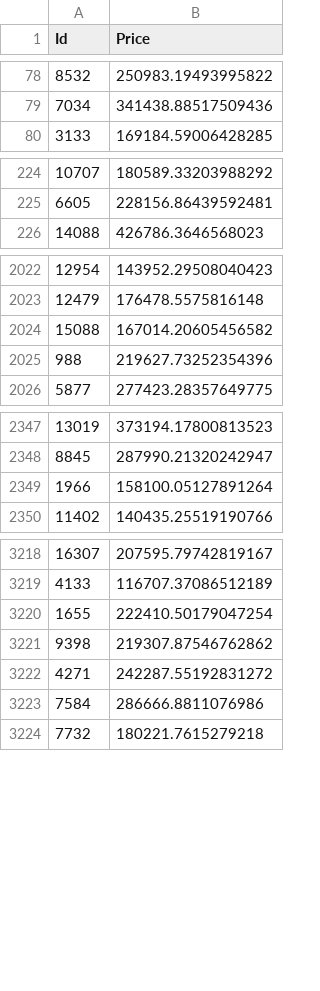
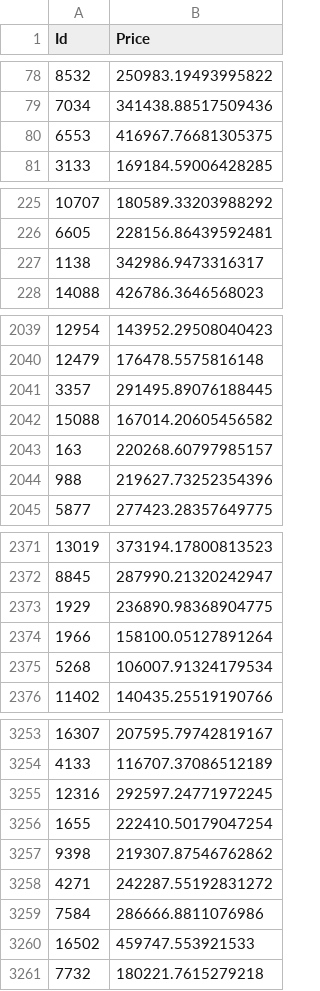
Before and after one commit to NoAVamp/Forecasting_Of_Real_Estate_Price, a CSV file: data/NLitvak_predictions.csv, drawn as a sheet; only a part is shown, gaps mark what is left out; the diff covers the shown part only.

Commit message:
Add files via upload

```diff
--- a/data/NLitvak_predictions.csv
+++ b/data/NLitvak_predictions.csv
@@ -79,2 +79,3 @@ Id,Price
 7034,341438.88517509436
+6553,416967.76681305375
 3133,169184.59006428285
@@ -225,2 +226,3 @@ Id,Price
 6605,228156.86439592481
+1138,342986.9473316317
 14088,426786.3646568023
@@ -2023,3 +2040,5 @@ Id,Price
 12479,176478.5575816148
+3357,291495.89076188445
 15088,167014.20605456582
+163,220268.60797985157
 988,219627.73252354396
@@ -2348,3 +2372,5 @@ Id,Price
 8845,287990.21320242947
+1929,236890.98368904775
 1966,158100.05127891264
+5268,106007.91324179534
 11402,140435.25519190766
@@ -3219,2 +3254,3 @@ Id,Price
 4133,116707.37086512189
+12316,292597.24771972245
 1655,222410.50179047254
@@ -3223,2 +3259,3 @@ Id,Price
 7584,286666.8811076986
+16502,459747.553921533
 7732,180221.7615279218
```
Also changed, not shown: 42 added rows elsewhere in this file.
